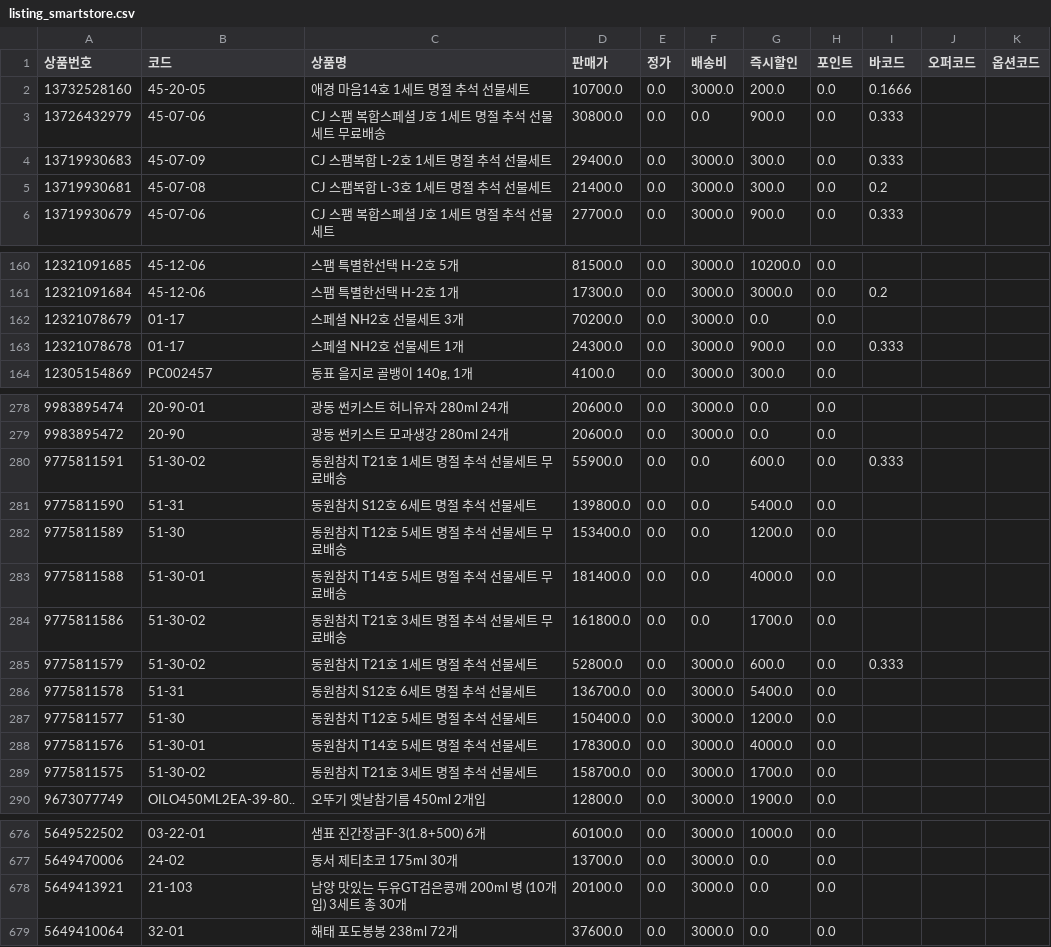
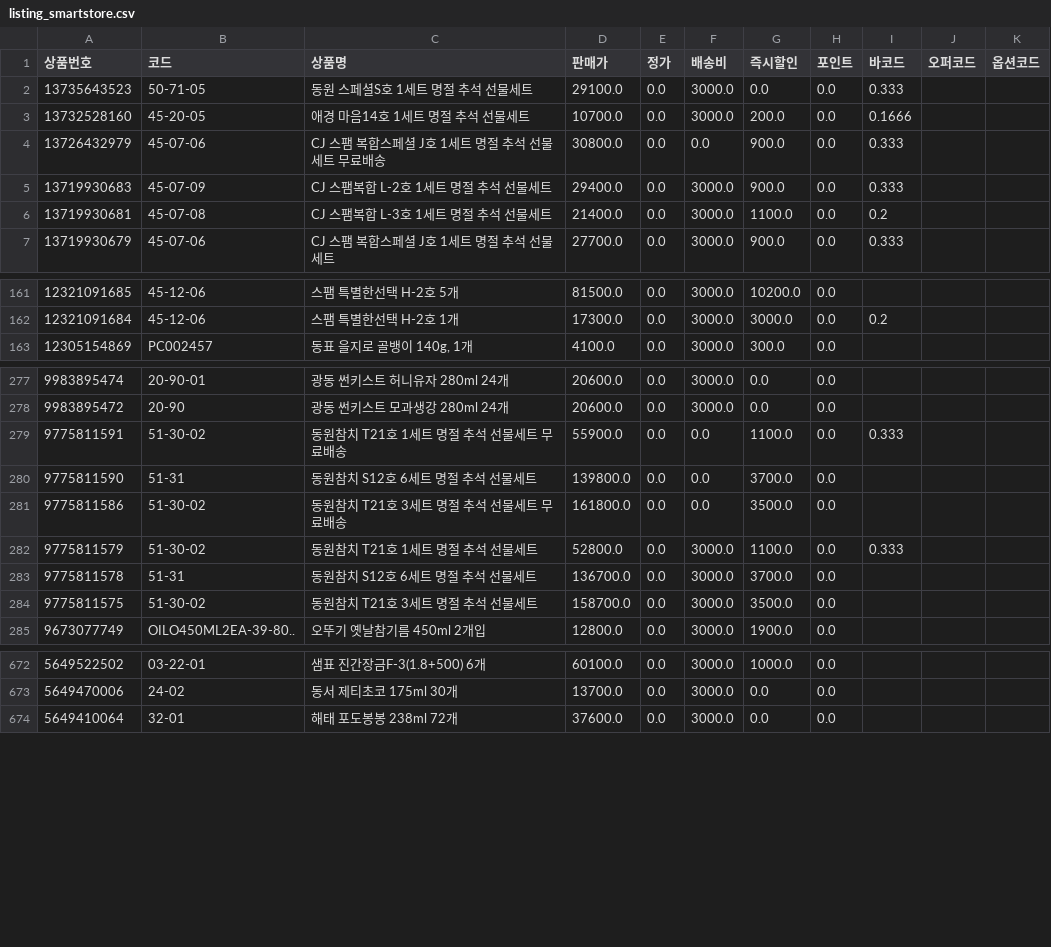
Before and after one commit to OURPROJECTDAO/work-automation-app, a CSV file: reference/listing_smartstore.csv, drawn as a sheet; only a part is shown, gaps mark what is left out; the diff covers the shown part only.

Commit message:
data(listing): smartstore 갱신 (722건)

```diff
--- a/reference/listing_smartstore.csv
+++ b/reference/listing_smartstore.csv
@@ -1,6 +1,7 @@
 상품번호,코드,상품명,판매가,정가,배송비,즉시할인,포인트,바코드,오퍼코드,옵션코드
+13735643523,50-71-05,동원 스페셜S호 1세트 명절 추석 선물세트,29100.0,0.0,3000.0,0.0,0.0,0.333,,
 13732528160,45-20-05,애경 마음14호 1세트 명절 추석 선물세트,10700.0,0.0,3000.0,200.0,0.0,0.1666,,
 13726432979,45-07-06,CJ 스팸 복합스페셜 J호 1세트 명절 추석 선물세트 무료배송,30800.0,0.0,0.0,900.0,0.0,0.333,,
-13719930683,45-07-09,CJ 스팸복합 L-2호 1세트 명절 추석 선물세트,29400.0,0.0,3000.0,300.0,0.0,0.333,,
-13719930681,45-07-08,CJ 스팸복합 L-3호 1세트 명절 추석 선물세트,21400.0,0.0,3000.0,300.0,0.0,0.2,,
+13719930683,45-07-09,CJ 스팸복합 L-2호 1세트 명절 추석 선물세트,29400.0,0.0,3000.0,900.0,0.0,0.333,,
+13719930681,45-07-08,CJ 스팸복합 L-3호 1세트 명절 추석 선물세트,21400.0,0.0,3000.0,1100.0,0.0,0.2,,
 13719930679,45-07-06,CJ 스팸 복합스페셜 J호 1세트 명절 추석 선물세트,27700.0,0.0,3000.0,900.0,0.0,0.333,,
@@ -161,4 +162,2 @@
 12321091684,45-12-06,스팸 특별한선택 H-2호 1개,17300.0,0.0,3000.0,3000.0,0.0,0.2,,
-12321078679,01-17,스페셜 NH2호 선물세트 3개,70200.0,0.0,3000.0,0.0,0.0,,,
-12321078678,01-17,스페셜 NH2호 선물세트 1개,24300.0,0.0,3000.0,900.0,0.0,0.333,,
 12305154869,PC002457,"동표 을지로 골뱅이 140g, 1개",4100.0,0.0,3000.0,300.0,0.0,,,
@@ -279,12 +278,8 @@
 9983895472,20-90,광동 썬키스트 모과생강 280ml 24개,20600.0,0.0,3000.0,0.0,0.0,,,
-9775811591,51-30-02,동원참치 T21호 1세트 명절 추석 선물세트 무료배송,55900.0,0.0,0.0,600.0,0.0,0.333,,
-9775811590,51-31,동원참치 S12호 6세트 명절 추석 선물세트,139800.0,0.0,0.0,5400.0,0.0,,,
-9775811589,51-30,동원참치 T12호 5세트 명절 추석 선물세트 무료배송,153400.0,0.0,0.0,1200.0,0.0,,,
-9775811588,51-30-01,동원참치 T14호 5세트 명절 추석 선물세트 무료배송,181400.0,0.0,0.0,4000.0,0.0,,,
-9775811586,51-30-02,동원참치 T21호 3세트 명절 추석 선물세트 무료배송,161800.0,0.0,0.0,1700.0,0.0,,,
-9775811579,51-30-02,동원참치 T21호 1세트 명절 추석 선물세트,52800.0,0.0,3000.0,600.0,0.0,0.333,,
-9775811578,51-31,동원참치 S12호 6세트 명절 추석 선물세트,136700.0,0.0,3000.0,5400.0,0.0,,,
-9775811577,51-30,동원참치 T12호 5세트 명절 추석 선물세트,150400.0,0.0,3000.0,1200.0,0.0,,,
-9775811576,51-30-01,동원참치 T14호 5세트 명절 추석 선물세트,178300.0,0.0,3000.0,4000.0,0.0,,,
-9775811575,51-30-02,동원참치 T21호 3세트 명절 추석 선물세트,158700.0,0.0,3000.0,1700.0,0.0,,,
+9775811591,51-30-02,동원참치 T21호 1세트 명절 추석 선물세트 무료배송,55900.0,0.0,0.0,1100.0,0.0,0.333,,
+9775811590,51-31,동원참치 S12호 6세트 명절 추석 선물세트,139800.0,0.0,0.0,3700.0,0.0,,,
+9775811586,51-30-02,동원참치 T21호 3세트 명절 추석 선물세트 무료배송,161800.0,0.0,0.0,3500.0,0.0,,,
+9775811579,51-30-02,동원참치 T21호 1세트 명절 추석 선물세트,52800.0,0.0,3000.0,1100.0,0.0,0.333,,
+9775811578,51-31,동원참치 S12호 6세트 명절 추석 선물세트,136700.0,0.0,3000.0,3700.0,0.0,,,
+9775811575,51-30-02,동원참치 T21호 3세트 명절 추석 선물세트,158700.0,0.0,3000.0,3500.0,0.0,,,
 9673077749,OILO450ML2EA-39-80..,오뚜기 옛날참기름 450ml 2개입,12800.0,0.0,3000.0,1900.0,0.0,,,
@@ -677,3 +673,2 @@
 5649470006,24-02,동서 제티초코 175ml 30개,13700.0,0.0,3000.0,0.0,0.0,,,
-5649413921,21-103,남양 맛있는 두유GT검은콩깨 200ml 병 (10개입) 3세트 총 30개,20100.0,0.0,3000.0,0.0,0.0,,,
 5649410064,32-01,해태 포도봉봉 238ml 72개,37600.0,0.0,3000.0,0.0,0.0,,,
```
Also changed, not shown: 1 added row and 6 edited cells elsewhere in this file.
